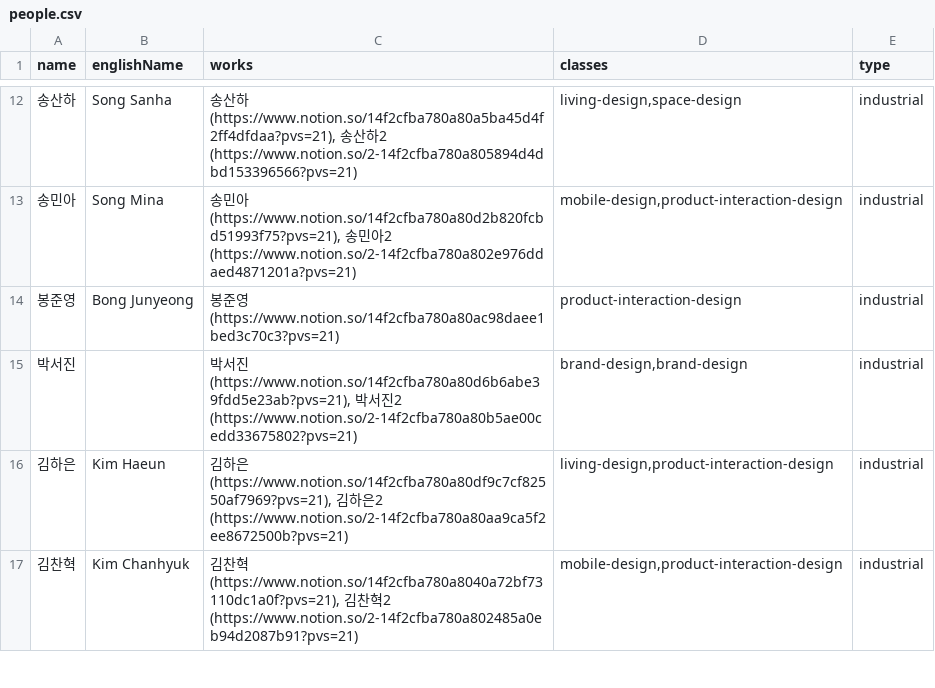
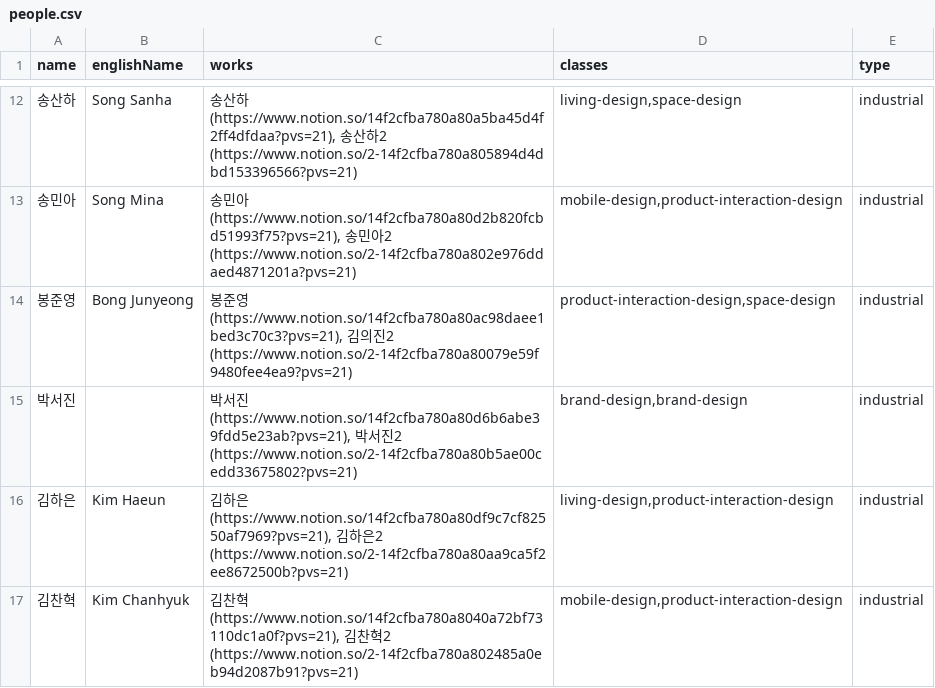
Before and after one commit to just-dodo/snu-design-week-2024, a CSV file: preProcess/people.csv, drawn as a sheet; only a part is shown, gaps mark what is left out.

Commit message:
Dodo/final real (#61)
* Fix people

* Fix work

```diff
--- a/preProcess/people.csv
+++ b/preProcess/people.csv
@@ -13,3 +13,3 @@
 송민아,Song Mina,"송민아 (https://www.notion.so/14f2cfba780a80d2b820fcbd51993f75?pvs=21), 송민아2 (https://www.notion.so/2-14f2cfba780a802e976ddaed4871201a?pvs=21)","mobile-design,product-interaction-design",industrial
-봉준영,Bong Junyeong,봉준영 (https://www.notion.so/14f2cfba780a80ac98daee1bed3c70c3?pvs=21),product-interaction-design,industrial
+봉준영,Bong Junyeong,"봉준영 (https://www.notion.so/14f2cfba780a80ac98daee1bed3c70c3?pvs=21), 김의진2 (https://www.notion.so/2-14f2cfba780a80079e59f9480fee4ea9?pvs=21)","product-interaction-design,space-design",industrial
 박서진,,"박서진 (https://www.notion.so/14f2cfba780a80d6b6abe39fdd5e23ab?pvs=21), 박서진2 (https://www.notion.so/2-14f2cfba780a80b5ae00cedd33675802?pvs=21)","brand-design,brand-design",industrial
```
Also changed, not shown: 3 other files.
